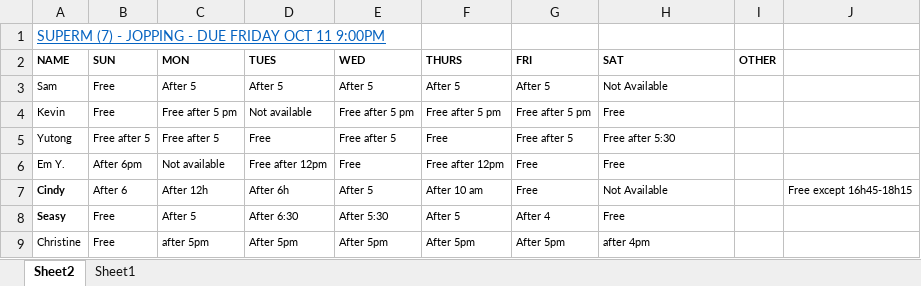
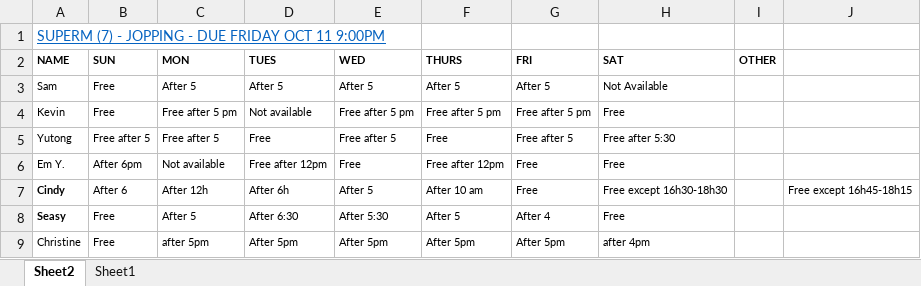
Before and after one commit to seasyhuang/PM-Replacement, an Excel workbook: test_twice.xlsx, sheet Sheet2, drawn as a sheet; values as stored, in another font and other column widths than the file's, no borders; the diff names each change by its address in the sheet, - before the commit and + after, or states it on an @@ line.

```diff
--- a/test_twice.xlsx (sheet Sheet2)
+++ b/test_twice.xlsx (sheet Sheet2)
-H7 (SAT): Not Available
+H7 (SAT): Free except 16h30-18h30
```
Also changed, not shown: 2 other files.
